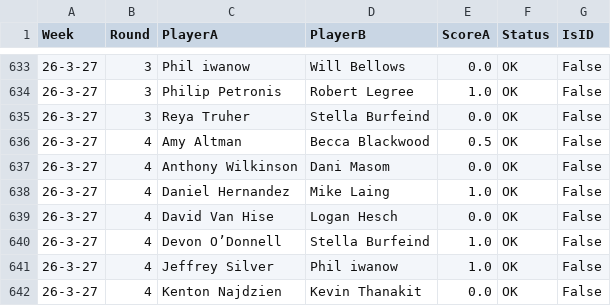
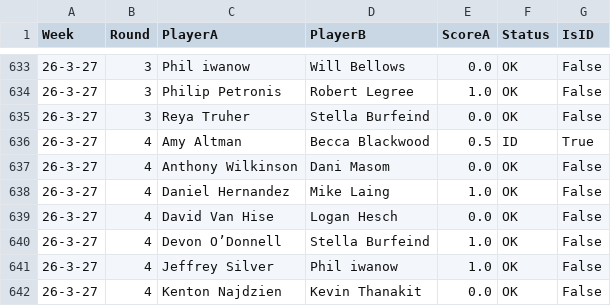
Before and after one commit to aswilkinson12/battlegrounds-elo-project, a CSV file: historical_matchups.csv, drawn as a sheet; only a part is shown, gaps mark what is left out.

```diff
--- a/historical_matchups.csv
+++ b/historical_matchups.csv
@@ -635,3 +635,3 @@ Week,Round,PlayerA,PlayerB,ScoreA,Status,IsID
 26-3-27,3,Reya Truher,Stella Burfeind,0.0,OK,False
-26-3-27,4,Amy Altman,Becca Blackwood,0.5,OK,False
+26-3-27,4,Amy Altman,Becca Blackwood,0.5,ID,True
 26-3-27,4,Anthony Wilkinson,Dani Masom,0.0,OK,False
```
Also changed, not shown: elo_ladder_by_week.csv, elo_leaderboard.csv, 7 other files.
